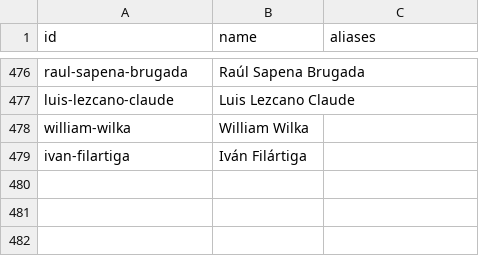
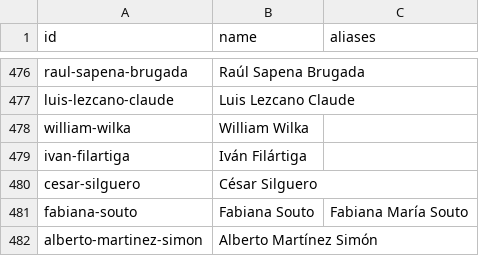
Before and after one commit to neocuella/caso-ueno, a CSV file: data/people.csv, drawn as a sheet; only a part is shown, gaps mark what is left out.

```diff
--- a/data/people.csv
+++ b/data/people.csv
@@ -479 +479,4 @@ william-wilka,William Wilka,
 ivan-filartiga,Iván Filártiga,
+cesar-silguero,César Silguero,
+fabiana-souto,Fabiana Souto,Fabiana María Souto
+alberto-martinez-simon,Alberto Martínez Simón,
```
Also changed, not shown: data/events.csv, data/sources.csv, 1 other file.
